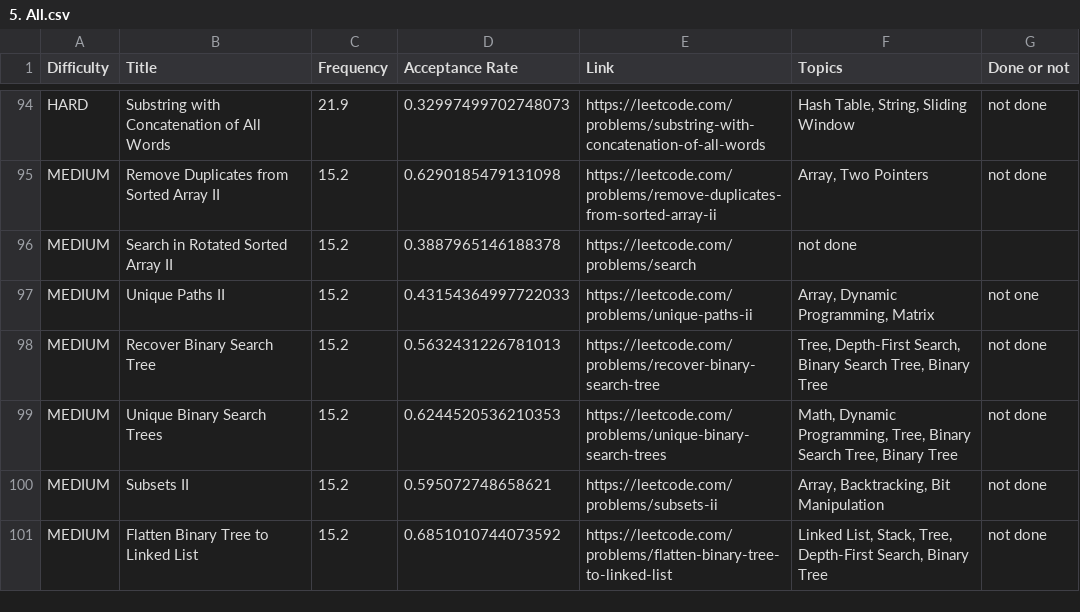
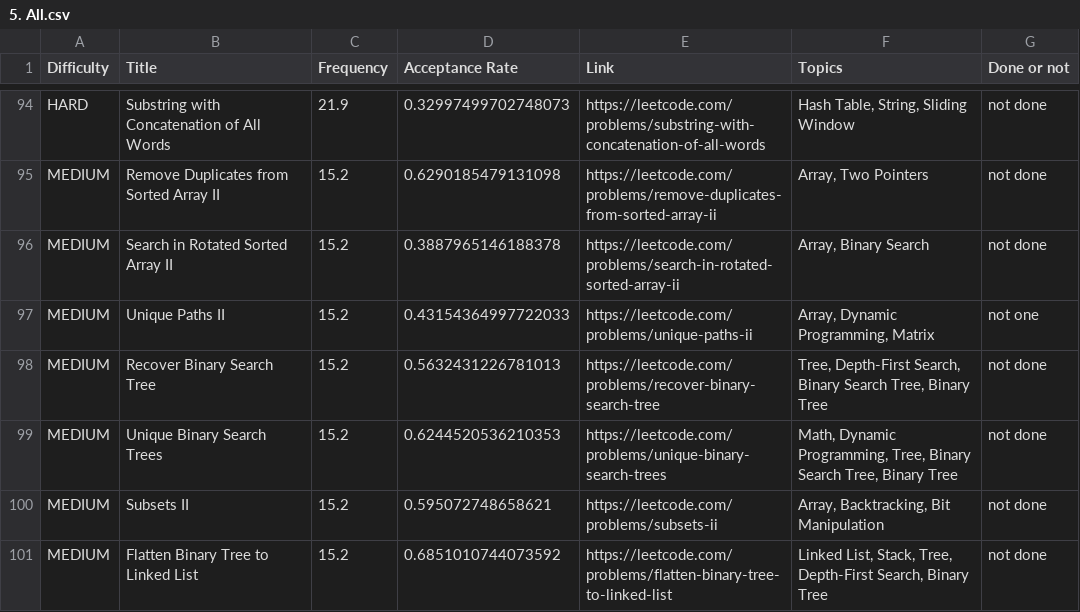
Before and after one commit to M-SriVidya/leetcode-company-wise-problems, a CSV file: Apple/5. All.csv, drawn as a sheet; only a part is shown, gaps mark what is left out.

Commit message:
Update 5. All.csv

```diff
--- a/Apple/5. All.csv
+++ b/Apple/5. All.csv
@@ -95,3 +95,3 @@ HARD,Substring with Concatenation of All Words,21.9,0.32997499702748073,https://
 MEDIUM,Remove Duplicates from Sorted Array II,15.2,0.6290185479131098,https://leetcode.com/problems/remove-duplicates-from-sorted-array-ii,"Array, Two Pointers",not done
-MEDIUM,Search in Rotated Sorted Array II,15.2,0.3887965146188378,https://leetcode.com/problems/search,not done
+MEDIUM,Search in Rotated Sorted Array II,15.2,0.3887965146188378,https://leetcode.com/problems/search-in-rotated-sorted-array-ii,"Array, Binary Search",not done
 MEDIUM,Unique Paths II,15.2,0.43154364997722033,https://leetcode.com/problems/unique-paths-ii,"Array, Dynamic Programming, Matrix",not one
```
